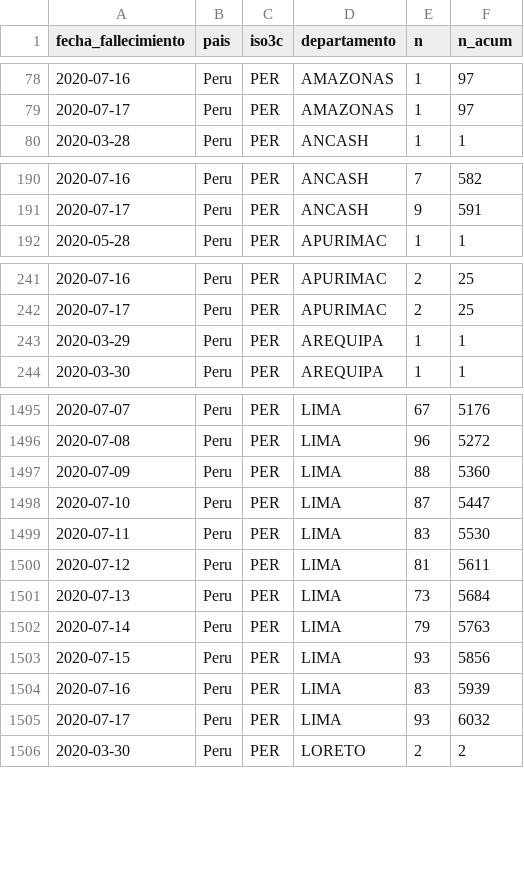
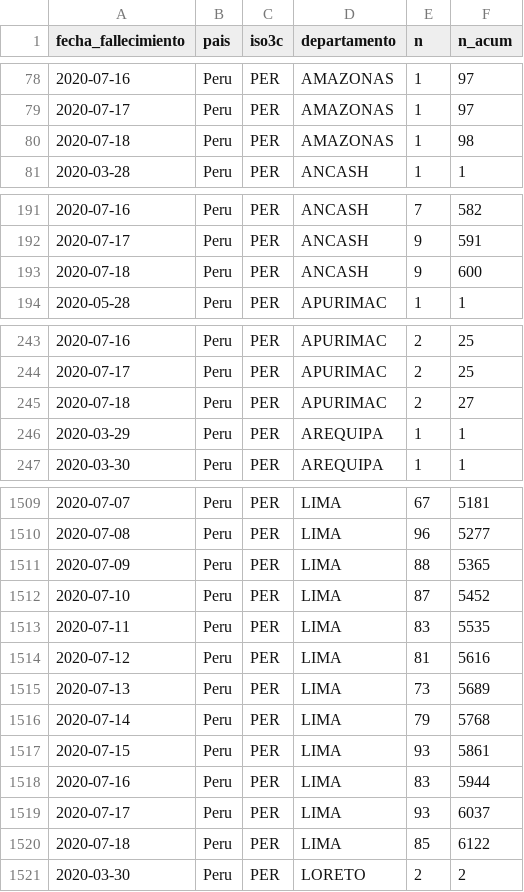
Before and after one commit to jmcastagnetto/covid-19-peru-limpiar-datos-minsa, a CSV file: datos/timeseries-fallecimientos-departamento.csv, drawn as a sheet; only a part is shown, gaps mark what is left out; the diff covers the shown part only.

```diff
--- a/datos/timeseries-fallecimientos-departamento.csv
+++ b/datos/timeseries-fallecimientos-departamento.csv
@@ -79,2 +79,3 @@ fecha_fallecimiento,pais,iso3c,departamento,n,n_acum
 2020-07-17,Peru,PER,AMAZONAS,1,97
+2020-07-18,Peru,PER,AMAZONAS,1,98
 2020-03-28,Peru,PER,ANCASH,1,1
@@ -191,2 +192,3 @@ fecha_fallecimiento,pais,iso3c,departamento,n,n_acum
 2020-07-17,Peru,PER,ANCASH,9,591
+2020-07-18,Peru,PER,ANCASH,9,600
 2020-05-28,Peru,PER,APURIMAC,1,1
@@ -242,2 +244,3 @@ fecha_fallecimiento,pais,iso3c,departamento,n,n_acum
 2020-07-17,Peru,PER,APURIMAC,2,25
+2020-07-18,Peru,PER,APURIMAC,2,27
 2020-03-29,Peru,PER,AREQUIPA,1,1
@@ -1495,12 +1509,13 @@ fecha_fallecimiento,pais,iso3c,departamento,n,n_acum
-2020-07-07,Peru,PER,LIMA,67,5176
-2020-07-08,Peru,PER,LIMA,96,5272
-2020-07-09,Peru,PER,LIMA,88,5360
-2020-07-10,Peru,PER,LIMA,87,5447
-2020-07-11,Peru,PER,LIMA,83,5530
-2020-07-12,Peru,PER,LIMA,81,5611
-2020-07-13,Peru,PER,LIMA,73,5684
-2020-07-14,Peru,PER,LIMA,79,5763
-2020-07-15,Peru,PER,LIMA,93,5856
-2020-07-16,Peru,PER,LIMA,83,5939
-2020-07-17,Peru,PER,LIMA,93,6032
+2020-07-07,Peru,PER,LIMA,67,5181
+2020-07-08,Peru,PER,LIMA,96,5277
+2020-07-09,Peru,PER,LIMA,88,5365
+2020-07-10,Peru,PER,LIMA,87,5452
+2020-07-11,Peru,PER,LIMA,83,5535
+2020-07-12,Peru,PER,LIMA,81,5616
+2020-07-13,Peru,PER,LIMA,73,5689
+2020-07-14,Peru,PER,LIMA,79,5768
+2020-07-15,Peru,PER,LIMA,93,5861
+2020-07-16,Peru,PER,LIMA,83,5944
+2020-07-17,Peru,PER,LIMA,93,6037
+2020-07-18,Peru,PER,LIMA,85,6122
 2020-03-30,Peru,PER,LORETO,2,2
```
Also changed, not shown: 21 added rows and 28 edited cells elsewhere in this file, datos/timeseries-casos-departamento.csv, datos/timeseries-casos.csv, 13 other files.
